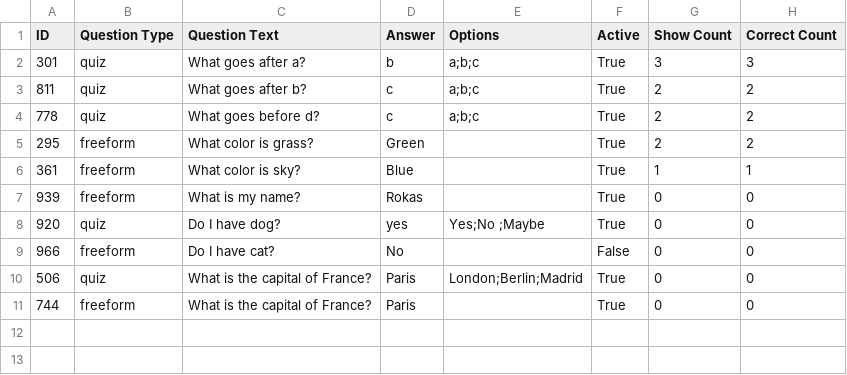
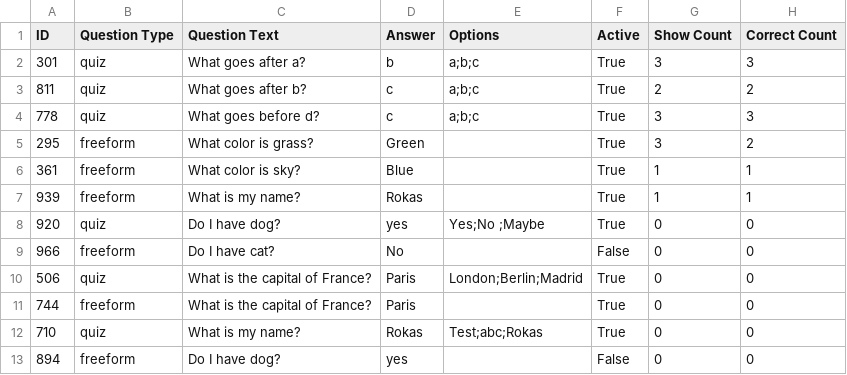
Before and after one commit to rokasjasinskas/Public-projects, a CSV file: learning_tool/questions.csv, drawn as a sheet.

Commit message:
added question

```diff
--- a/learning_tool/questions.csv
+++ b/learning_tool/questions.csv
@@ -3,6 +3,6 @@ ID,Question Type,Question Text,Answer,Options,Active,Show Count,Correct Count
 811,quiz,What goes after b? ,c,a;b;c,True,2,2
-778,quiz,What goes before d? ,c,a;b;c,True,2,2
-295,freeform,What color is grass? ,Green,,True,2,2
+778,quiz,What goes before d? ,c,a;b;c,True,3,3
+295,freeform,What color is grass? ,Green,,True,3,2
 361,freeform,What color is sky? ,Blue,,True,1,1
-939,freeform,What is my name? ,Rokas ,,True,0,0
+939,freeform,What is my name? ,Rokas ,,True,1,1
 920,quiz,Do I have dog? ,yes,Yes;No ;Maybe,True,0,0
@@ -11 +11,3 @@ ID,Question Type,Question Text,Answer,Options,Active,Show Count,Correct Count
 744,freeform,What is the capital of France?,Paris,,True,0,0
+710,quiz,What is my name? ,Rokas,Test;abc;Rokas,True,0,0
+894,freeform,Do I have dog? ,yes,,False,0,0
```
Also changed, not shown: 3 other files.
